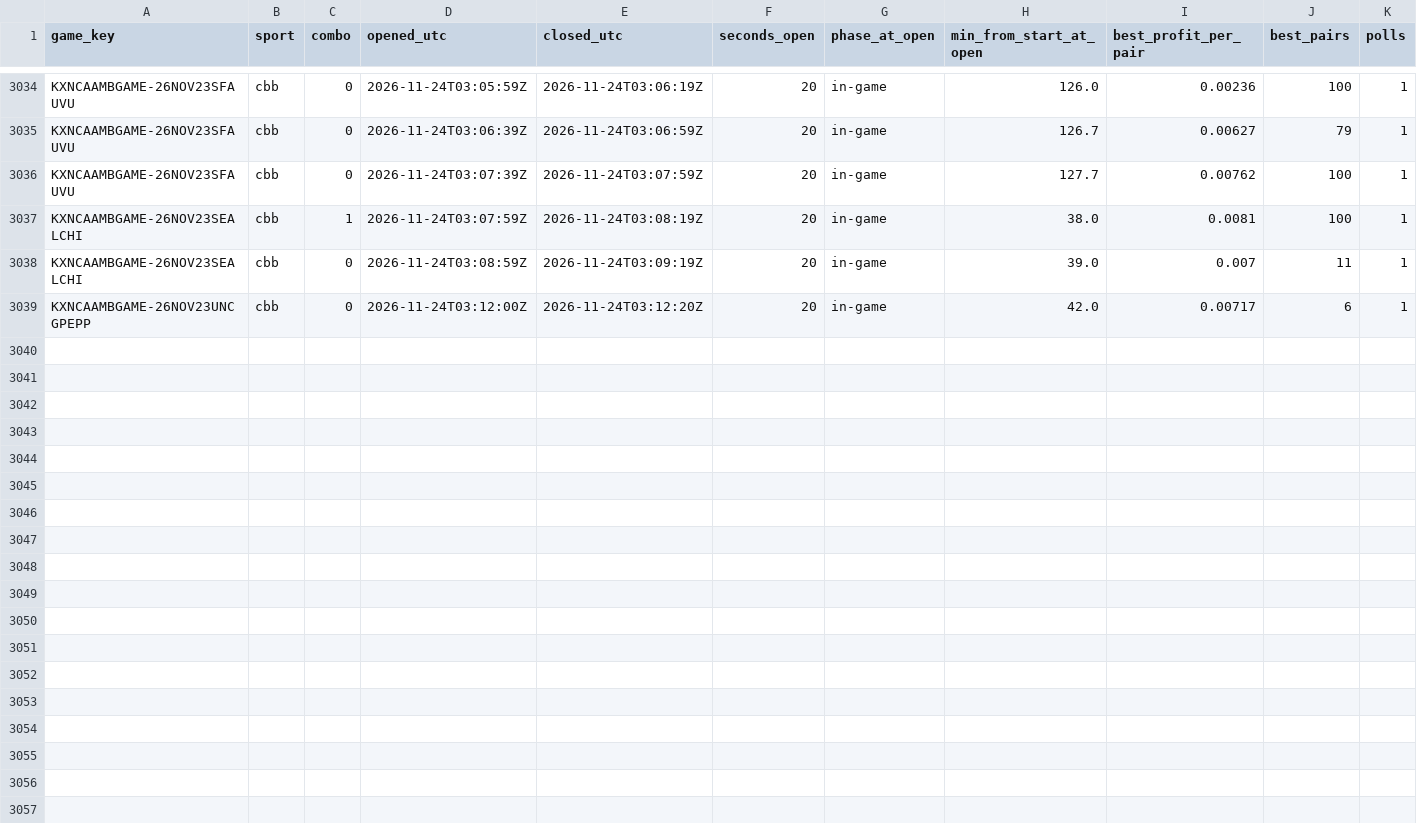
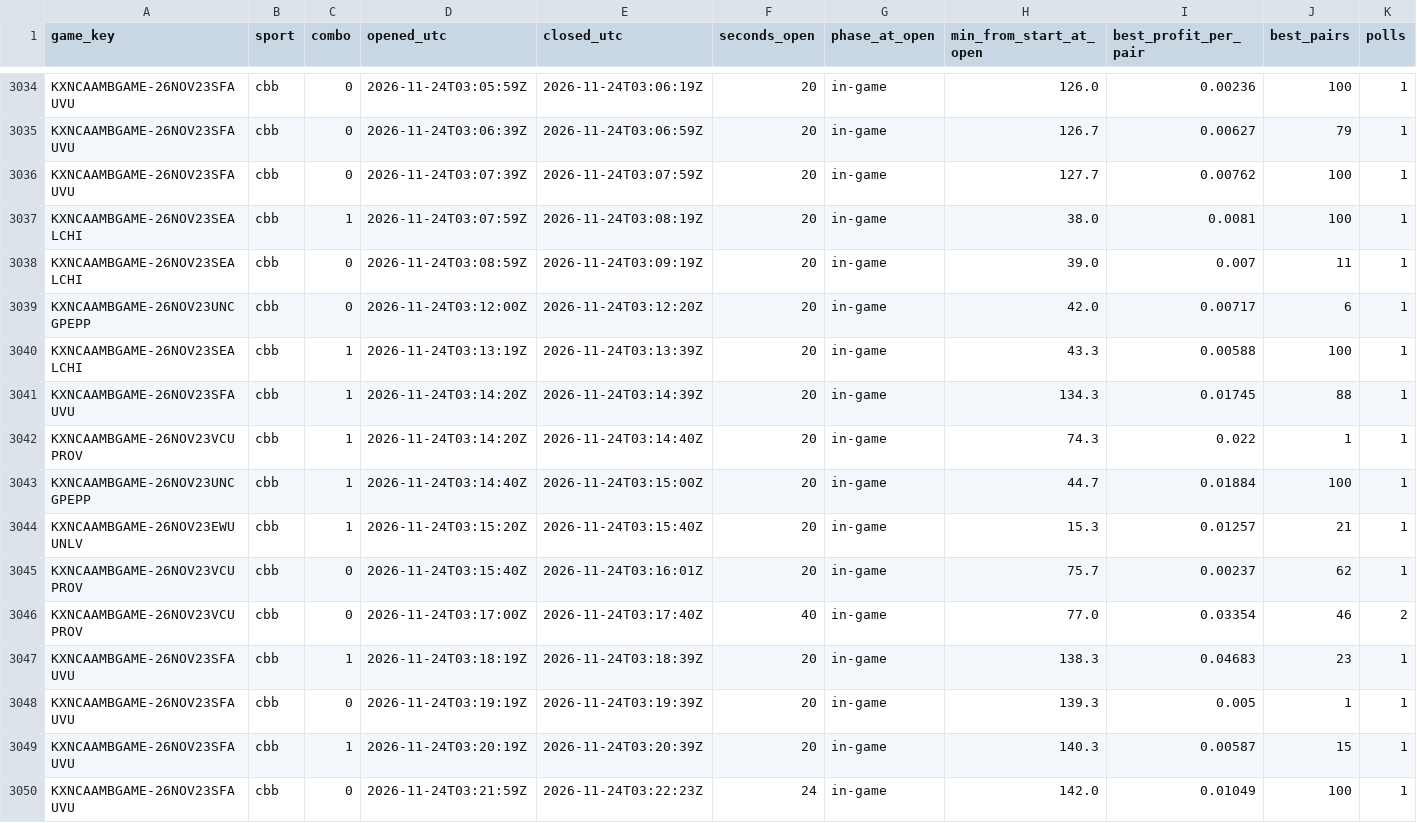
Before and after one commit to gwjp19/Garage-Band-Hedge-Fund, a CSV file: data/gaps.csv, drawn as a sheet; only a part is shown, gaps mark what is left out; rows hold the shown columns only; the diff names each change by its address in the sheet, - before the commit and + after, or states it on an @@ line.

```diff
--- a/data/gaps.csv
+++ b/data/gaps.csv
+row 3040: KXNCAAMBGAME-26NOV23SEALCHI | cbb | 1 | 2026-11-24T03:13:19Z | 2026-11-24T03:13:39Z | 20 | in-game | 43.3 | 0.00588 | 100 | 1
+row 3041: KXNCAAMBGAME-26NOV23SFAUVU | cbb | 1 | 2026-11-24T03:14:20Z | 2026-11-24T03:14:39Z | 20 | in-game | 134.3 | 0.01745 | 88 | 1
+row 3042: KXNCAAMBGAME-26NOV23VCUPROV | cbb | 1 | 2026-11-24T03:14:20Z | 2026-11-24T03:14:40Z | 20 | in-game | 74.3 | 0.022 | 1 | 1
+row 3043: KXNCAAMBGAME-26NOV23UNCGPEPP | cbb | 1 | 2026-11-24T03:14:40Z | 2026-11-24T03:15:00Z | 20 | in-game | 44.7 | 0.01884 | 100 | 1
+row 3044: KXNCAAMBGAME-26NOV23EWUUNLV | cbb | 1 | 2026-11-24T03:15:20Z | 2026-11-24T03:15:40Z | 20 | in-game | 15.3 | 0.01257 | 21 | 1
+row 3045: KXNCAAMBGAME-26NOV23VCUPROV | cbb | 0 | 2026-11-24T03:15:40Z | 2026-11-24T03:16:01Z | 20 | in-game | 75.7 | 0.00237 | 62 | 1
+row 3046: KXNCAAMBGAME-26NOV23VCUPROV | cbb | 0 | 2026-11-24T03:17:00Z | 2026-11-24T03:17:40Z | 40 | in-game | 77.0 | 0.03354 | 46 | 2
+row 3047: KXNCAAMBGAME-26NOV23SFAUVU | cbb | 1 | 2026-11-24T03:18:19Z | 2026-11-24T03:18:39Z | 20 | in-game | 138.3 | 0.04683 | 23 | 1
+row 3048: KXNCAAMBGAME-26NOV23SFAUVU | cbb | 0 | 2026-11-24T03:19:19Z | 2026-11-24T03:19:39Z | 20 | in-game | 139.3 | 0.005 | 1 | 1
+row 3049: KXNCAAMBGAME-26NOV23SFAUVU | cbb | 1 | 2026-11-24T03:20:19Z | 2026-11-24T03:20:39Z | 20 | in-game | 140.3 | 0.00587 | 15 | 1
+row 3050: KXNCAAMBGAME-26NOV23SFAUVU | cbb | 0 | 2026-11-24T03:21:59Z | 2026-11-24T03:22:23Z | 24 | in-game | 142.0 | 0.01049 | 100 | 1
```
Also changed, not shown: data/rechecks.csv, data/trades.csv, 1 other file.
